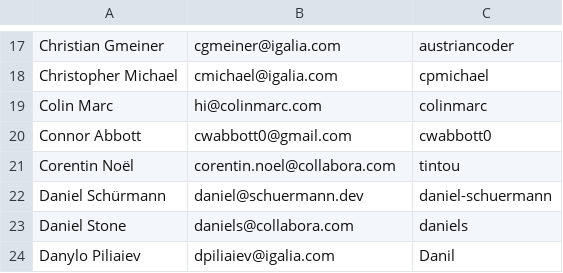
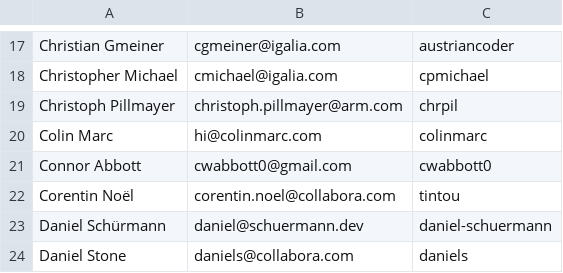
Before and after one commit to wmjb/mesa-trinity, a CSV file: bin/people.csv, drawn as a sheet; only a part is shown, gaps mark what is left out; the shorter side is filled out with more unchanged rows.

Commit message:
people: Add Christoph Pillmayer to the list
Signed-off-by: Boris Brezillon <boris.brezillon@collabora.com>
Reviewed-by: Christoph Pillmayer <christoph.pillmayer@arm.com>
Part-of: <https://gitlab.freedesktop.org/mesa/mesa/-/merge_requests/36385>

```diff
--- a/bin/people.csv
+++ b/bin/people.csv
@@ -18,2 +18,3 @@ Christian Gmeiner, cgmeiner@igalia.com, austriancoder
 Christopher Michael, cmichael@igalia.com, cpmichael
+Christoph Pillmayer, christoph.pillmayer@arm.com, chrpil
 Colin Marc, hi@colinmarc.com, colinmarc
```
